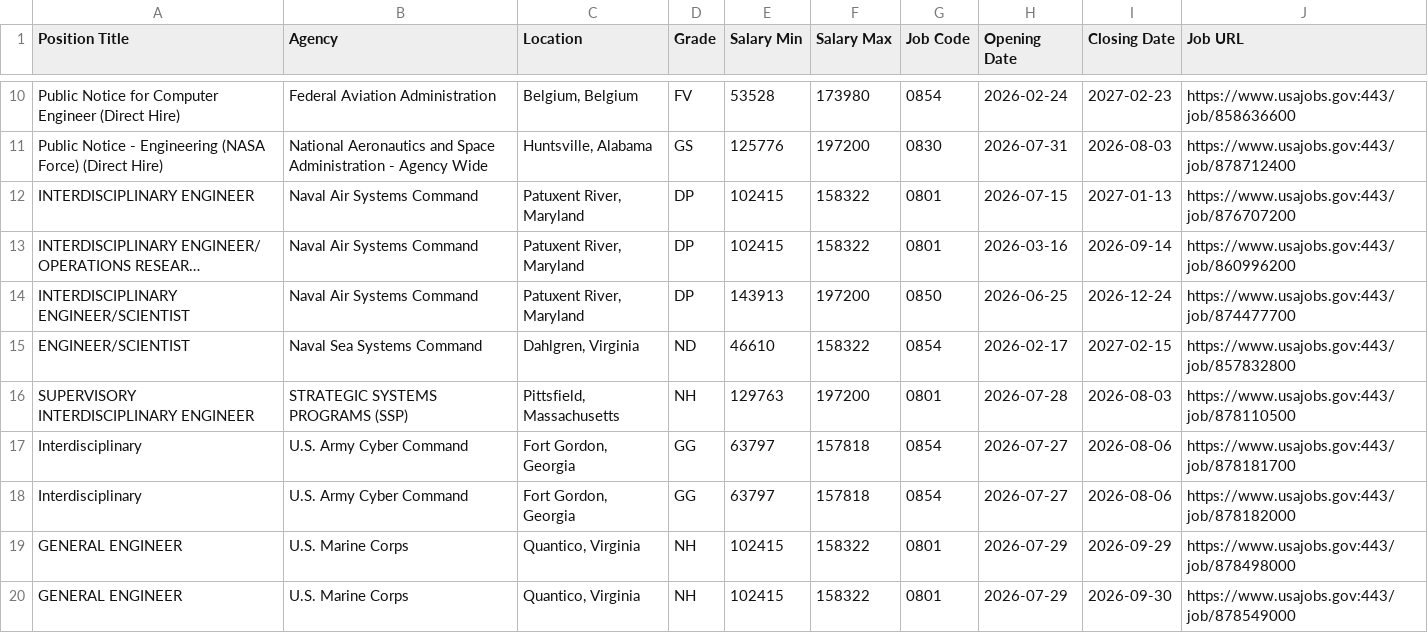
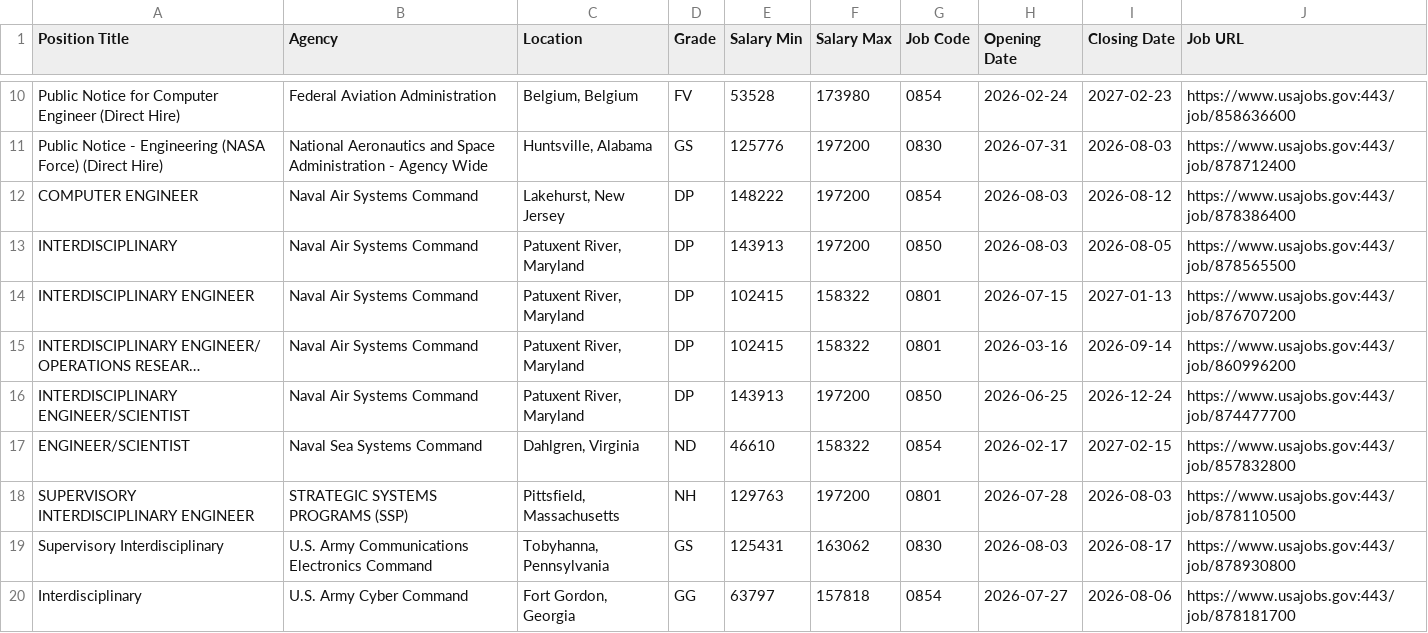
Before and after one commit to fartbagxp/fedjobs, a CSV file: data/raw/active_0854_jobs.csv, drawn as a sheet; only a part is shown, gaps mark what is left out; the shorter side is filled out with more unchanged rows; long unchanged cells end in …; the diff names each change by its address in the sheet, - before the commit and + after, or states it on an @@ line.

```diff
--- a/data/raw/active_0854_jobs.csv
+++ b/data/raw/active_0854_jobs.csv
+row 12: COMPUTER ENGINEER | Naval Air Systems Command | Lakehurst, New Jersey | DP | 148222 | 197200 | 0854 | 2026-08-03 | 2026-08-12 | https://www.usajobs.gov:443/job/878386400
+row 13: INTERDISCIPLINARY | Naval Air Systems Command | Patuxent River, Maryland | DP | 143913 | 197200 | 0850 | 2026-08-03 | 2026-08-05 | https://www.usajobs.gov:443/job/878565500
+row 19: Supervisory Interdisciplinary | U.S. Army Communications Electronics Command | Tobyhanna, Pennsylvania | GS | 125431 | 163062 | 0830 | 2026-08-03 | 2026-08-17 | https://www.usajobs.gov:443/job/878930800
```
Also changed, not shown: data/raw/active_1550_jobs.csv, data/raw/active_1560_jobs.csv, 8 other files.
